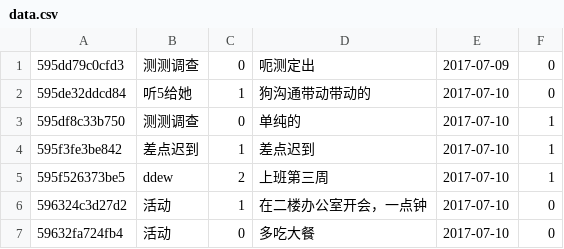
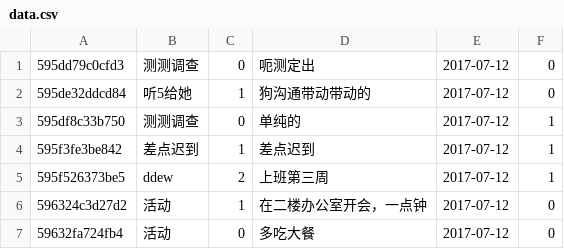
Before and after one commit to liyongfen/todolist-by-php, a CSV file: src/dao/data.csv, drawn as a sheet.

```diff
--- a/src/dao/data.csv
+++ b/src/dao/data.csv
@@ -1,7 +1,7 @@
-595dd79c0cfd3,测测调查,0,呃测定出,2017-07-09,0
-595de32ddcd84,听5给她,1,狗沟通带动带动的,2017-07-10,0
-595df8c33b750,测测调查,0,单纯的,2017-07-10,1
-595f3fe3be842,差点迟到,1,差点迟到,2017-07-10,1
-595f526373be5,ddew,2,上班第三周,2017-07-10,1
-596324c3d27d2,活动,1,在二楼办公室开会，一点钟,2017-07-10,0
-59632fa724fb4,活动,0,多吃大餐,2017-07-10,0
+595dd79c0cfd3,测测调查,0,呃测定出,2017-07-12,0
+595de32ddcd84,听5给她,1,狗沟通带动带动的,2017-07-12,0
+595df8c33b750,测测调查,0,单纯的,2017-07-12,1
+595f3fe3be842,差点迟到,1,差点迟到,2017-07-12,1
+595f526373be5,ddew,2,上班第三周,2017-07-12,1
+596324c3d27d2,活动,1,在二楼办公室开会，一点钟,2017-07-12,0
+59632fa724fb4,活动,0,多吃大餐,2017-07-12,0
```
Also changed, not shown: 10 other files.
